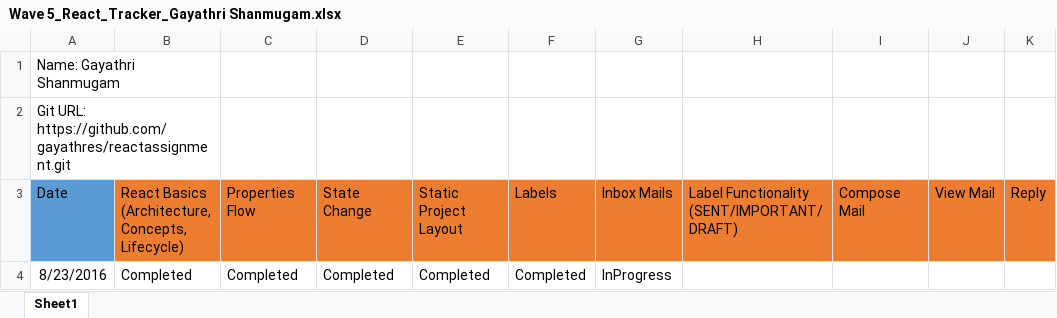
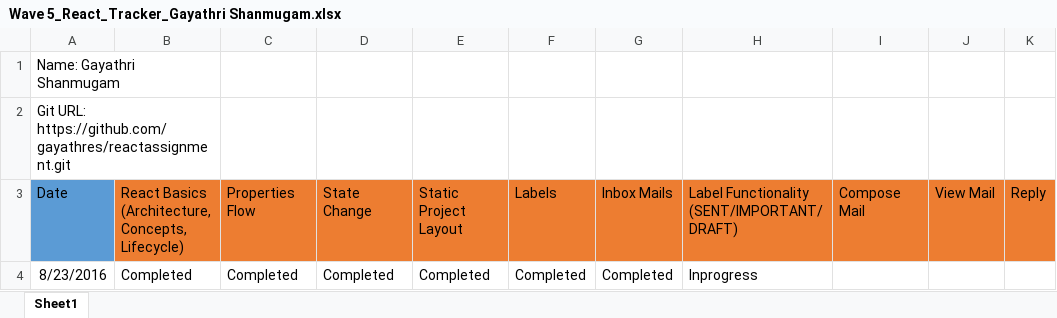
Before and after one commit to gayathres/reactassignment, an Excel workbook: Wave 5_React_Tracker_Gayathri Shanmugam.xlsx, sheet Sheet1, drawn as a sheet; only a part is shown; values as stored, in another font and other column widths than the file's, no borders; the diff names each change by its address in the sheet, - before the commit and + after, or states it on an @@ line.

```diff
--- a/Wave 5_React_Tracker_Gayathri Shanmugam.xlsx (sheet Sheet1)
+++ b/Wave 5_React_Tracker_Gayathri Shanmugam.xlsx (sheet Sheet1)
-G4: InProgress
+G4: Completed
-H4: (empty)
+H4: Inprogress
```
Also changed, not shown: 7 other files.
